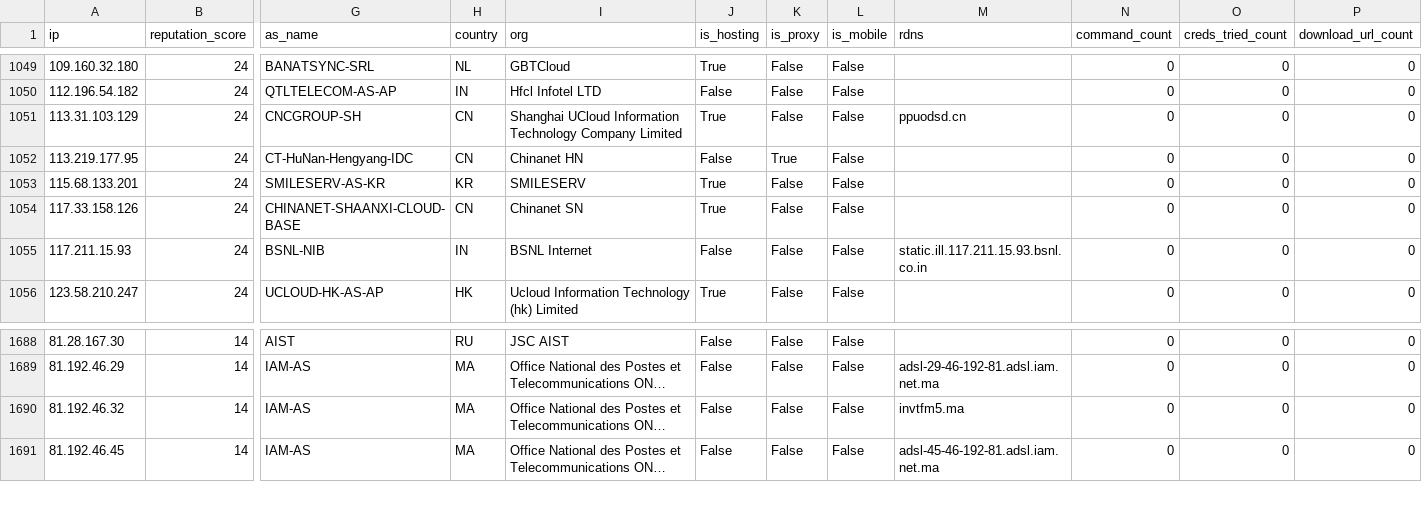
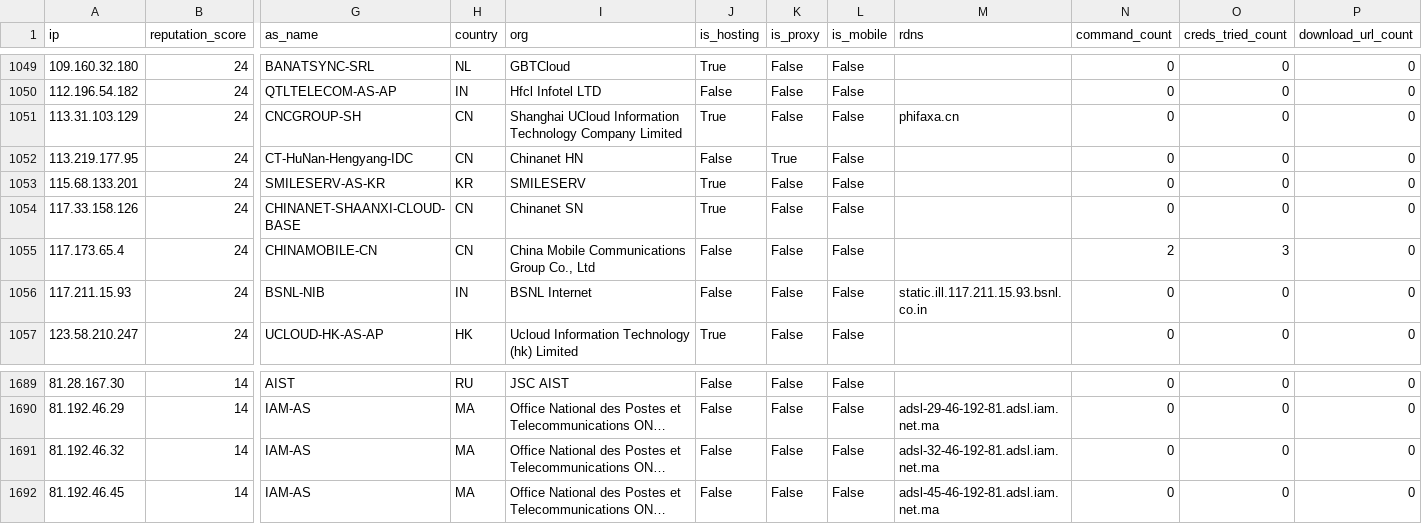
Before and after one commit to AndrewGoloida/threat-ledger, a CSV file: reputation.csv, drawn as a sheet; only a part is shown, gaps mark what is left out; long unchanged cells end in …; addresses are those after the commit; rows hold the shown columns only; the diff names each change by its address in the sheet, - before the commit and + after, or states it on an @@ line.

```diff
--- a/reputation.csv
+++ b/reputation.csv
-M1051 (rdns): ppuodsd.cn
+M1051 (rdns): phifaxa.cn
+row 1055: 117.173.65.4 | 24 | CHINAMOBILE-CN | CN | China Mobile Communications Group Co., Ltd | False | False | False |  | 2 | 3 | 0
-M1691 (rdns): invtfm5.ma
+M1691 (rdns): adsl-32-46-192-81.adsl.iam.net.ma
```
Also changed, not shown: 3 other files.
